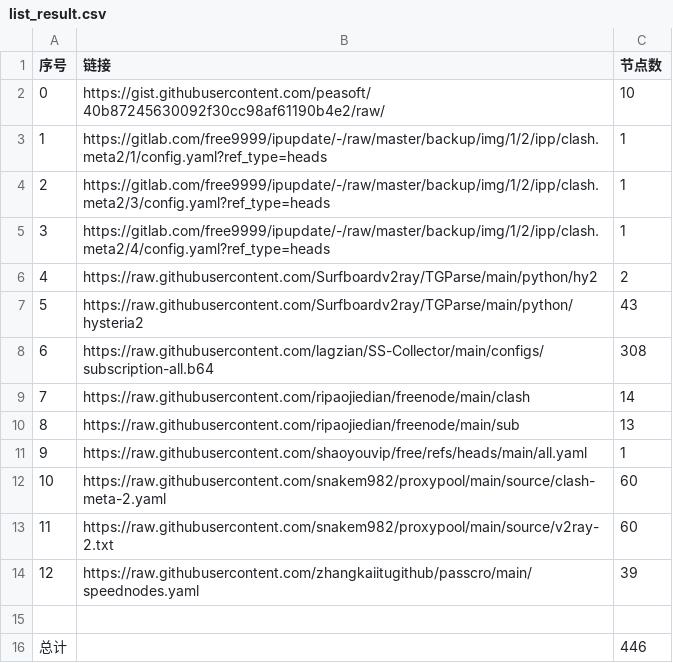
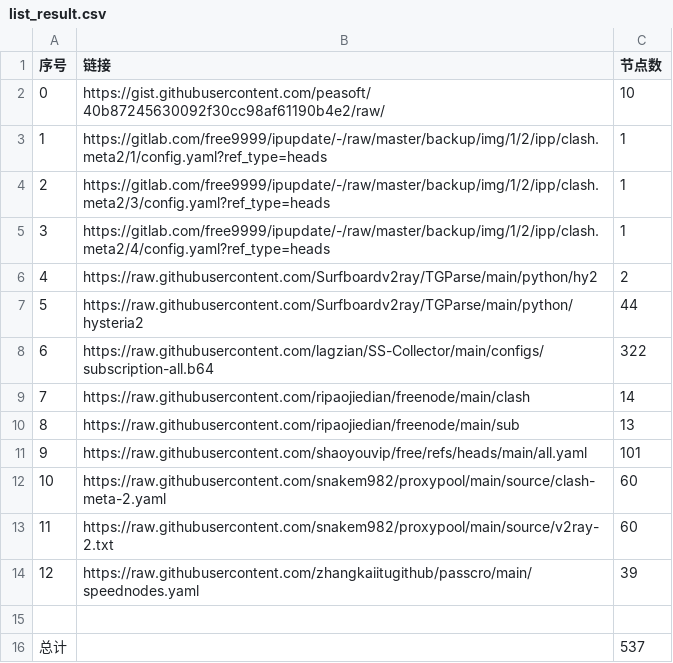
Before and after one commit to Zzz-I/AutoMergePublicNodes, a CSV file: list_result.csv, drawn as a sheet.

```diff
--- a/list_result.csv
+++ b/list_result.csv
@@ -6,7 +6,7 @@
 4,https://raw.githubusercontent.com/Surfboardv2ray/TGParse/main/python/hy2,2
-5,https://raw.githubusercontent.com/Surfboardv2ray/TGParse/main/python/hysteria2,43
-6,https://raw.githubusercontent.com/lagzian/SS-Collector/main/configs/subscription-all.b64,308
+5,https://raw.githubusercontent.com/Surfboardv2ray/TGParse/main/python/hysteria2,44
+6,https://raw.githubusercontent.com/lagzian/SS-Collector/main/configs/subscription-all.b64,322
 7,https://raw.githubusercontent.com/ripaojiedian/freenode/main/clash,14
 8,https://raw.githubusercontent.com/ripaojiedian/freenode/main/sub,13
-9,https://raw.githubusercontent.com/shaoyouvip/free/refs/heads/main/all.yaml,1
+9,https://raw.githubusercontent.com/shaoyouvip/free/refs/heads/main/all.yaml,101
 10,https://raw.githubusercontent.com/snakem982/proxypool/main/source/clash-meta-2.yaml,60
@@ -15,2 +15,2 @@
 
-总计,,446
+总计,,537
```
Also changed, not shown: 32 other files.
